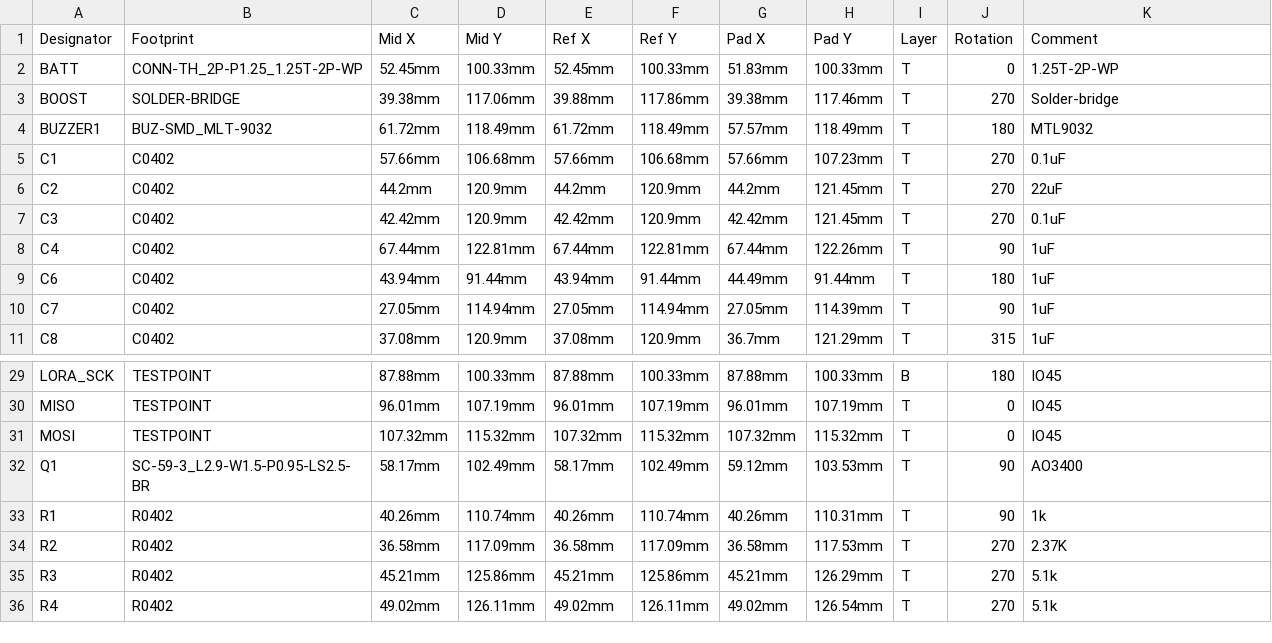
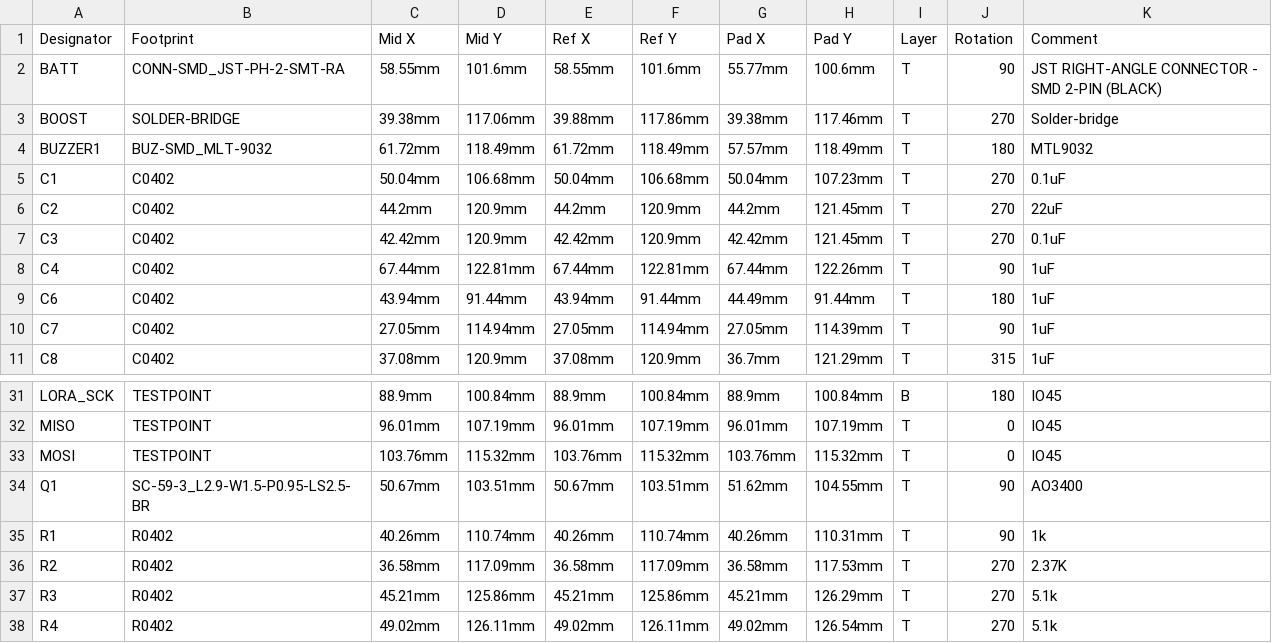
Before and after one commit to valzzu/Mesh-Tab, a CSV file: PCBs/Mesh-Tab/PickAndPlace_Mesh-Tab_ESP32-S3-WROOM-1-N16R2.csv, drawn as a sheet; only a part is shown, gaps mark what is left out; addresses are those after the commit; the diff covers the shown part only; the diff names each change by its address in the sheet, - before the commit and + after, or states it on an @@ line.

```diff
--- a/PCBs/Mesh-Tab/PickAndPlace_Mesh-Tab_ESP32-S3-WROOM-1-N16R2.csv
+++ b/PCBs/Mesh-Tab/PickAndPlace_Mesh-Tab_ESP32-S3-WROOM-1-N16R2.csv
-B2 (Footprint): CONN-TH_2P-P1.25_1.25T-2P-WP
+B2 (Footprint): CONN-SMD_JST-PH-2-SMT-RA
-C2 (Mid X): 52.45mm
+C2 (Mid X): 58.55mm
-D2 (Mid Y): 100.33mm
+D2 (Mid Y): 101.6mm
-E2 (Ref X): 52.45mm
+E2 (Ref X): 58.55mm
-F2 (Ref Y): 100.33mm
+F2 (Ref Y): 101.6mm
-G2 (Pad X): 51.83mm
+G2 (Pad X): 55.77mm
-H2 (Pad Y): 100.33mm
+H2 (Pad Y): 100.6mm
-J2 (Rotation): 0
+J2 (Rotation): 90
-K2 (Comment): 1.25T-2P-WP
+K2 (Comment): JST RIGHT-ANGLE CONNECTOR - SMD 2-PIN (BLACK)
-C5 (Mid X): 57.66mm
+C5 (Mid X): 50.04mm
-E5 (Ref X): 57.66mm
+E5 (Ref X): 50.04mm
-G5 (Pad X): 57.66mm
+G5 (Pad X): 50.04mm
-C31 (Mid X): 87.88mm
+C31 (Mid X): 88.9mm
-D31 (Mid Y): 100.33mm
+D31 (Mid Y): 100.84mm
-E31 (Ref X): 87.88mm
+E31 (Ref X): 88.9mm
-F31 (Ref Y): 100.33mm
+F31 (Ref Y): 100.84mm
-G31 (Pad X): 87.88mm
+G31 (Pad X): 88.9mm
-H31 (Pad Y): 100.33mm
+H31 (Pad Y): 100.84mm
-C33 (Mid X): 107.32mm
+C33 (Mid X): 103.76mm
-E33 (Ref X): 107.32mm
+E33 (Ref X): 103.76mm
-G33 (Pad X): 107.32mm
+G33 (Pad X): 103.76mm
-C34 (Mid X): 58.17mm
+C34 (Mid X): 50.67mm
-D34 (Mid Y): 102.49mm
+D34 (Mid Y): 103.51mm
-E34 (Ref X): 58.17mm
+E34 (Ref X): 50.67mm
-F34 (Ref Y): 102.49mm
+F34 (Ref Y): 103.51mm
-G34 (Pad X): 59.12mm
+G34 (Pad X): 51.62mm
-H34 (Pad Y): 103.53mm
+H34 (Pad Y): 104.55mm
```
Also changed, not shown: 2 added rows, 1 removed row and 72 edited cells elsewhere in this file, PCBs/Mesh-Tab/BOM_Mesh-Tab_ESP32-S3-WROOM-1-N16R2.csv, 7 other files.
